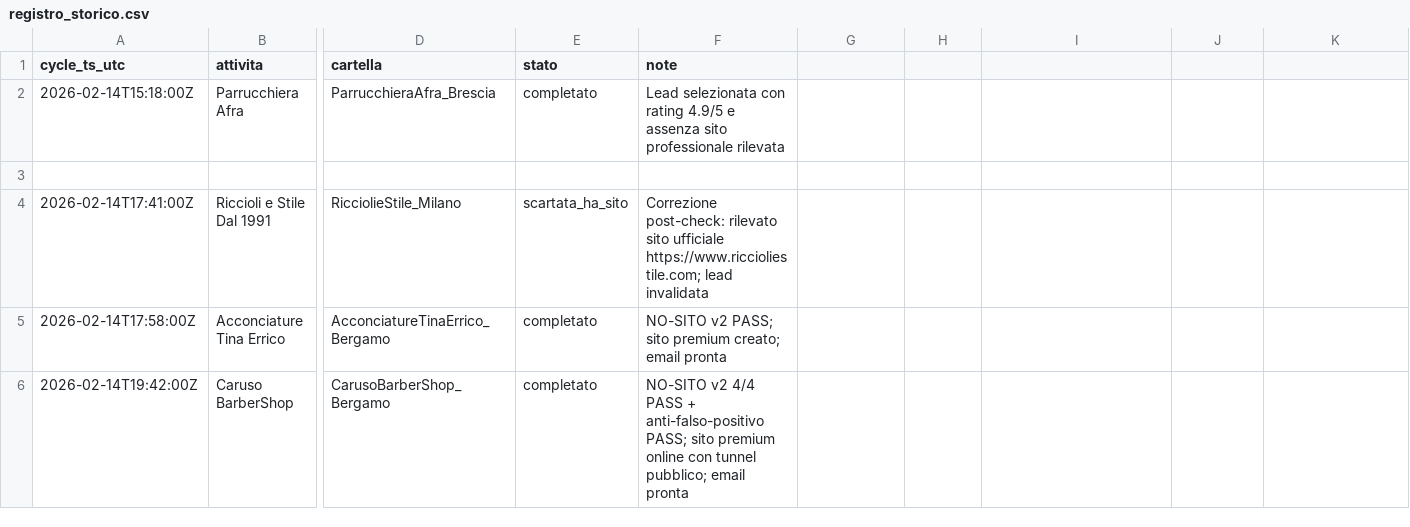
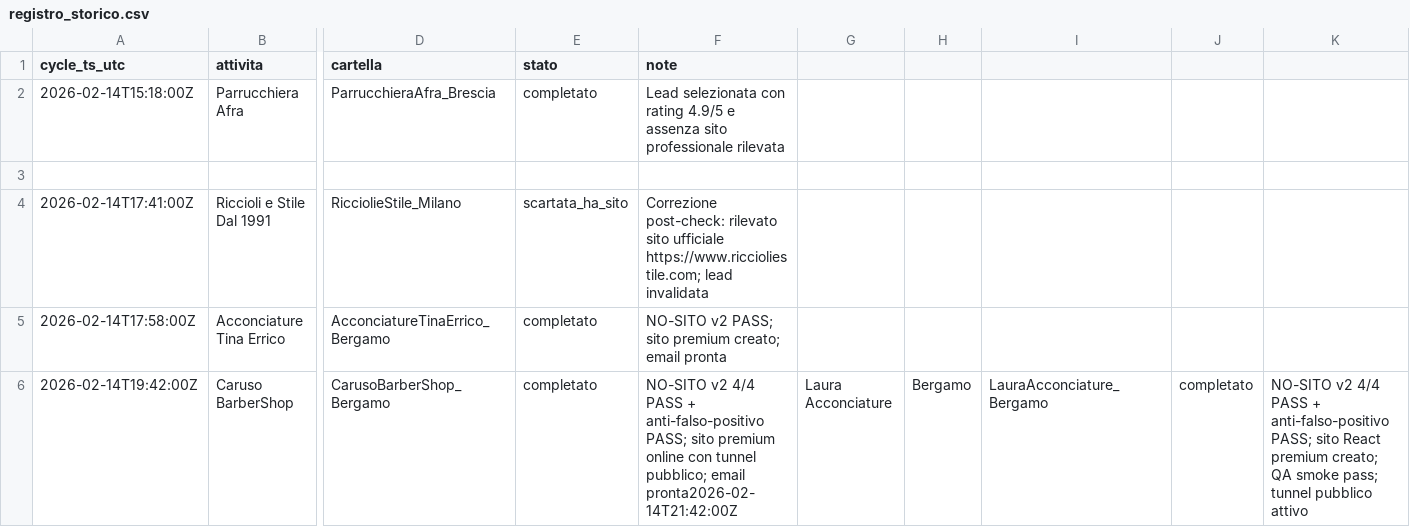
Before and after one commit to enrikwebdev/webdev_project, a CSV file: Lombardia/_ops/registro_storico.csv, drawn as a sheet; only a part is shown, gaps mark what is left out; the diff names each change by its address in the sheet, - before the commit and + after, or states it on an @@ line.

Commit message:
Ciclo Lombardia: Laura Acconciature Bergamo completato

```diff
--- a/Lombardia/_ops/registro_storico.csv
+++ b/Lombardia/_ops/registro_storico.csv
-F6 (note): …pubblico; email pronta
+F6 (note): …pubblico; email pronta2026-02-14T21:42:00Z
-G6: (empty)
+G6: Laura Acconciature
-H6: (empty)
+H6: Bergamo
-I6: (empty)
+I6: LauraAcconciature_Bergamo
-J6: (empty)
+J6: completato
-K6: (empty)
+K6: NO-SITO v2 4/4 PASS + anti-falso-positivo PASS; sito React premium creato; QA smoke pass; tunnel pubblico attivo
```
Also changed, not shown: 8 other files.
